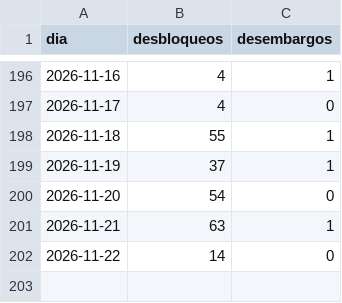
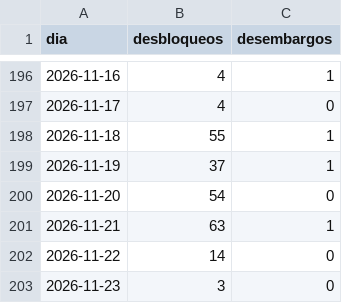
Before and after one commit to ando0426/Medidas-Cautelares, a CSV file: data/levantamientos_diarios.csv, drawn as a sheet; only a part is shown, gaps mark what is left out; the diff names each change by its address in the sheet, - before the commit and + after, or states it on an @@ line.

```diff
--- a/data/levantamientos_diarios.csv
+++ b/data/levantamientos_diarios.csv
+row 203: 2026-11-23 | 3 | 0
```
Also changed, not shown: data/estado_medidas.csv, data/levantamientos_causal_mes.csv, 2 other files.
